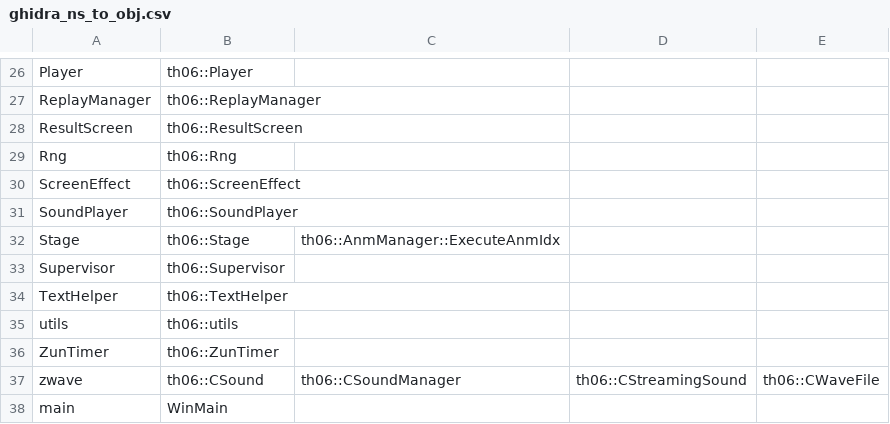
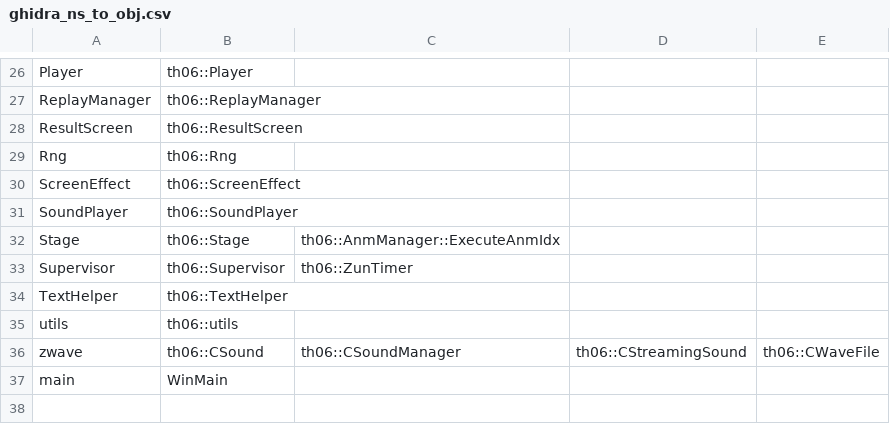
Before and after one commit to happyhavoc/th06, a CSV file: config/ghidra_ns_to_obj.csv, drawn as a sheet; only a part is shown, gaps mark what is left out.

Commit message:
Move ZunTimer functions to their correct locations

```diff
--- a/config/ghidra_ns_to_obj.csv
+++ b/config/ghidra_ns_to_obj.csv
@@ -32,6 +32,5 @@ SoundPlayer,th06::SoundPlayer
 Stage,th06::Stage,th06::AnmManager::ExecuteAnmIdx
-Supervisor,th06::Supervisor
+Supervisor,th06::Supervisor,th06::ZunTimer
 TextHelper,th06::TextHelper
 utils,th06::utils
-ZunTimer,th06::ZunTimer
 zwave,th06::CSound,th06::CSoundManager,th06::CStreamingSound,th06::CWaveFile
```
Also changed, not shown: 6 other files.
